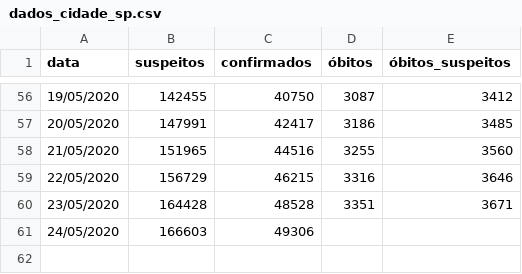
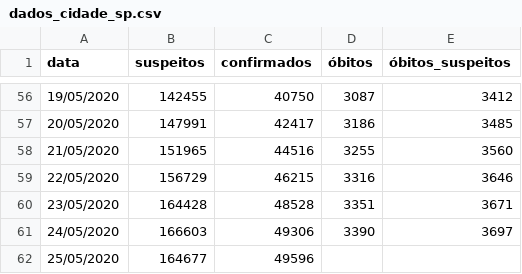
Before and after one commit to DaviSRodrigues/Covid-19-em-Sao-Paulo, a CSV file: dados/dados_cidade_sp.csv, drawn as a sheet; only a part is shown, gaps mark what is left out.

```diff
--- a/dados/dados_cidade_sp.csv
+++ b/dados/dados_cidade_sp.csv
@@ -60,2 +60,3 @@
 23/05/2020,164428,48528,3351,3671
-24/05/2020,166603,49306,,
+24/05/2020,166603,49306,3390,3697
+25/05/2020,164677,49596,,
```
Also changed, not shown: dados/hospitais_campanha_sp.csv, dados/isolamento_social.csv, 1 other file.
